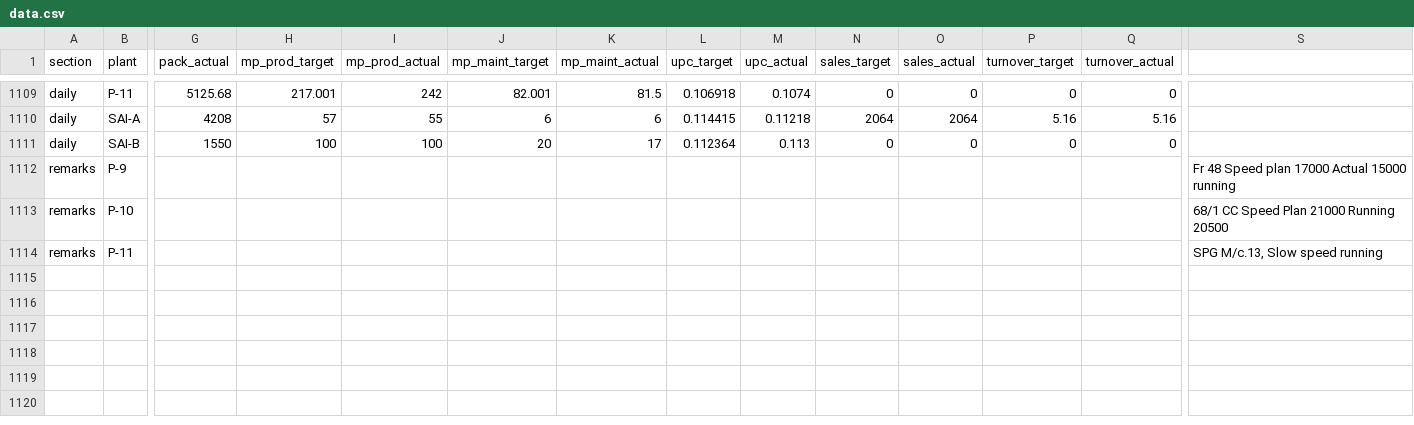
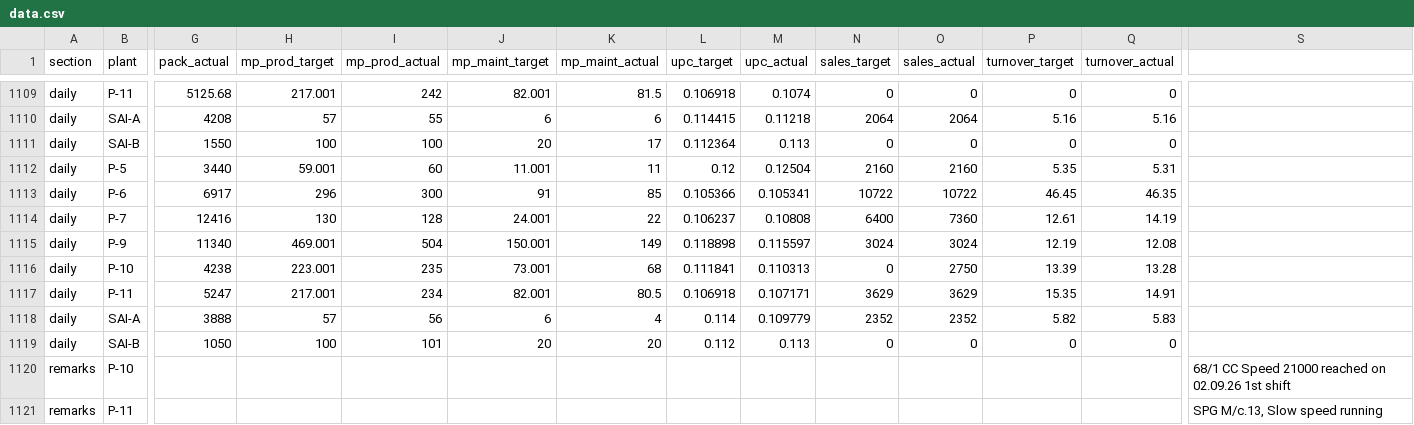
Before and after one commit to ipcamsgrmills/sgm-dashboard, a CSV file: data.csv, drawn as a sheet; only a part is shown, gaps mark what is left out; removed rows and columns are numbered as before the commit, all else as after; rows hold the shown columns only; the diff names each change by its address in the sheet, - before the commit and + after, or states it on an @@ line.

Commit message:
Add files via upload

```diff
--- a/data.csv
+++ b/data.csv
-row 1112: remarks | P-9 |  |  |  |  |  |  |  |  |  |  |  | Fr 48 Speed plan 17000 Actual 15000 running
+row 1112: daily | P-5 | 3440 | 59.001 | 60 | 11.001 | 11 | 0.12 | 0.12504 | 2160 | 2160 | 5.35 | 5.31
+row 1113: daily | P-6 | 6917 | 296 | 300 | 91 | 85 | 0.105366 | 0.105341 | 10722 | 10722 | 46.45 | 46.35
+row 1114: daily | P-7 | 12416 | 130 | 128 | 24.001 | 22 | 0.106237 | 0.10808 | 6400 | 7360 | 12.61 | 14.19
+row 1115: daily | P-9 | 11340 | 469.001 | 504 | 150.001 | 149 | 0.118898 | 0.115597 | 3024 | 3024 | 12.19 | 12.08
+row 1116: daily | P-10 | 4238 | 223.001 | 235 | 73.001 | 68 | 0.111841 | 0.110313 | 0 | 2750 | 13.39 | 13.28
+row 1117: daily | P-11 | 5247 | 217.001 | 234 | 82.001 | 80.5 | 0.106918 | 0.107171 | 3629 | 3629 | 15.35 | 14.91
+row 1118: daily | SAI-A | 3888 | 57 | 56 | 6 | 4 | 0.114 | 0.109779 | 2352 | 2352 | 5.82 | 5.83
+row 1119: daily | SAI-B | 1050 | 100 | 101 | 20 | 20 | 0.112 | 0.113 | 0 | 0 | 0 | 0
-S1120: 68/1 CC Speed Plan 21000 Running 20500
+S1120: 68/1 CC Speed 21000 reached on 02.09.26 1st shift
```
